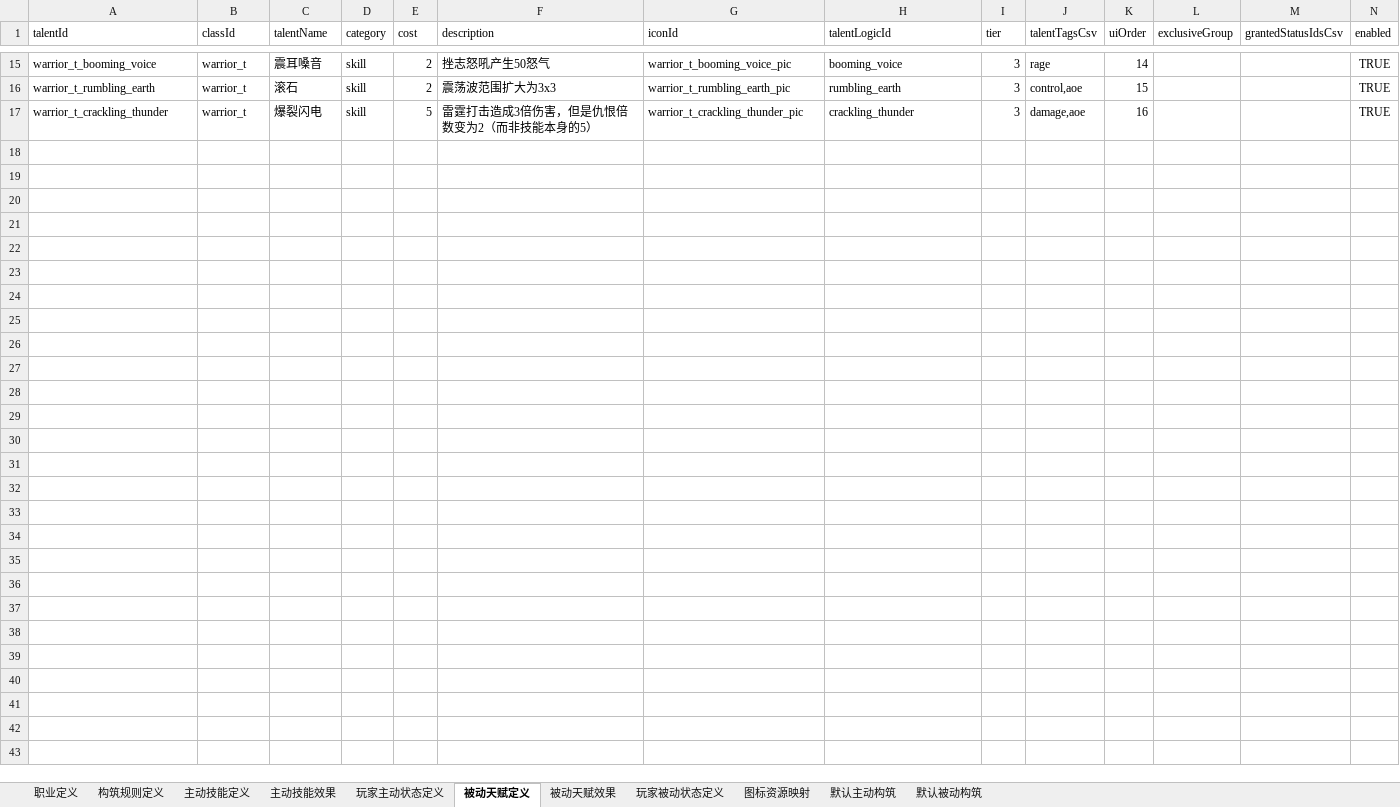
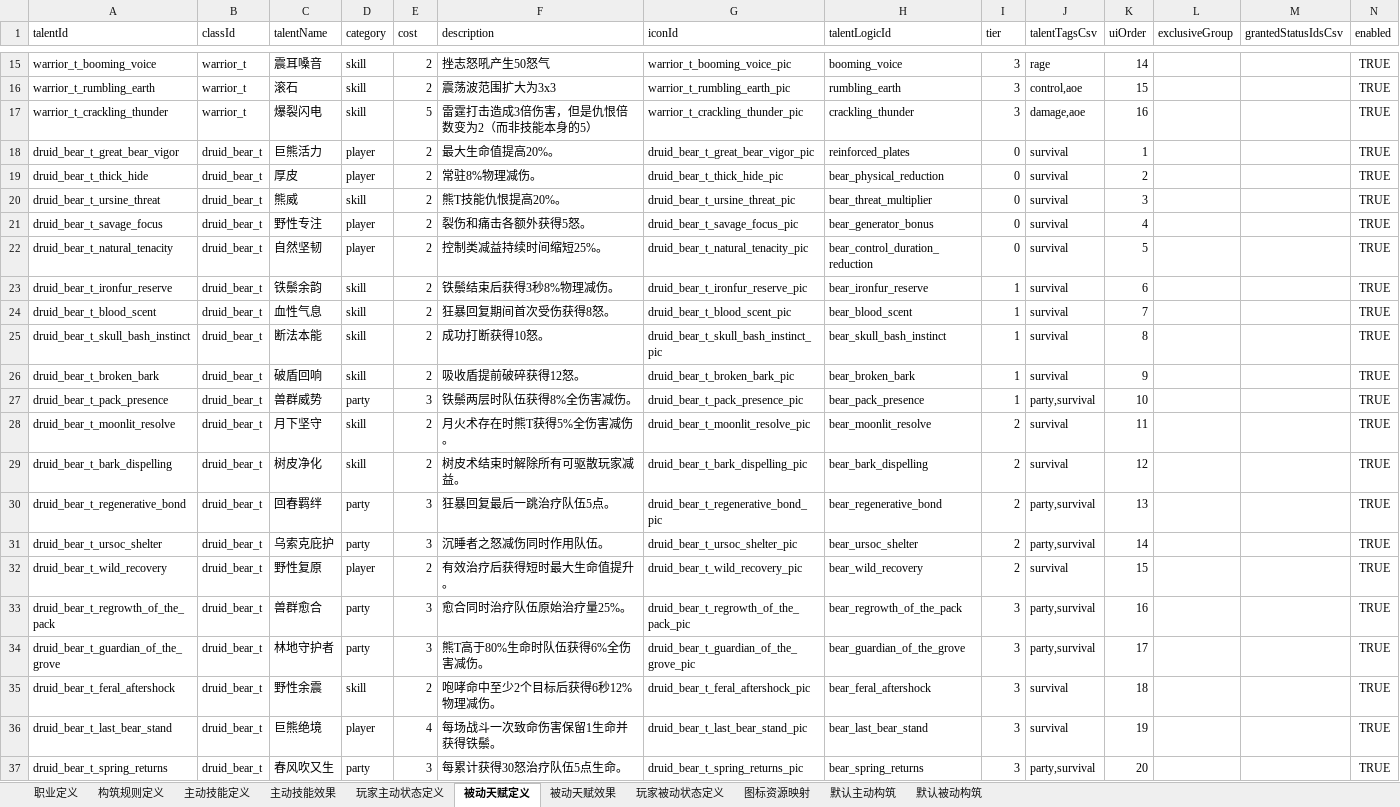
Before and after one commit to hydralisks/littleTank, an Excel workbook: public/designer-data/player_build.xlsx, sheet 被动天赋定义, drawn as a sheet; only a part is shown, gaps mark what is left out; values as stored, in another font and other column widths than the file's, no borders; the diff names each change by its address in the sheet, - before the commit and + after, or states it on an @@ line.

Commit message:
feat: add guardian druid bear tank

```diff
--- a/public/designer-data/player_build.xlsx (sheet 被动天赋定义)
+++ b/public/designer-data/player_build.xlsx (sheet 被动天赋定义)
+row 18: druid_bear_t_great_bear_vigor | druid_bear_t | 巨熊活力 | player | 2 | 最大生命值提高20%。 | druid_bear_t_great_bear_vigor_pic | reinforced_plates | 0 | survival | 1 |  |  | TRUE
+row 19: druid_bear_t_thick_hide | druid_bear_t | 厚皮 | player | 2 | 常驻8%物理减伤。 | druid_bear_t_thick_hide_pic | bear_physical_reduction | 0 | survival | 2 |  |  | TRUE
+row 20: druid_bear_t_ursine_threat | druid_bear_t | 熊威 | skill | 2 | 熊T技能仇恨提高20%。 | druid_bear_t_ursine_threat_pic | bear_threat_multiplier | 0 | survival | 3 |  |  | TRUE
+row 21: druid_bear_t_savage_focus | druid_bear_t | 野性专注 | player | 2 | 裂伤和痛击各额外获得5怒。 | druid_bear_t_savage_focus_pic | bear_generator_bonus | 0 | survival | 4 |  |  | TRUE
+row 22: druid_bear_t_natural_tenacity | druid_bear_t | 自然坚韧 | player | 2 | 控制类减益持续时间缩短25%。 | druid_bear_t_natural_tenacity_pic | bear_control_duration_reduction | 0 | survival | 5 |  |  | TRUE
+row 23: druid_bear_t_ironfur_reserve | druid_bear_t | 铁鬃余韵 | skill | 2 | 铁鬃结束后获得3秒8%物理减伤。 | druid_bear_t_ironfur_reserve_pic | bear_ironfur_reserve | 1 | survival | 6 |  |  | TRUE
+row 24: druid_bear_t_blood_scent | druid_bear_t | 血性气息 | skill | 2 | 狂暴回复期间首次受伤获得8怒。 | druid_bear_t_blood_scent_pic | bear_blood_scent | 1 | survival | 7 |  |  | TRUE
+row 25: druid_bear_t_skull_bash_instinct | druid_bear_t | 断法本能 | skill | 2 | 成功打断获得10怒。 | druid_bear_t_skull_bash_instinct_pic | bear_skull_bash_instinct | 1 | survival | 8 |  |  | TRUE
+row 26: druid_bear_t_broken_bark | druid_bear_t | 破盾回响 | skill | 2 | 吸收盾提前破碎获得12怒。 | druid_bear_t_broken_bark_pic | bear_broken_bark | 1 | survival | 9 |  |  | TRUE
+row 27: druid_bear_t_pack_presence | druid_bear_t | 兽群威势 | party | 3 | 铁鬃两层时队伍获得8%全伤害减伤。 | druid_bear_t_pack_presence_pic | bear_pack_presence | 1 | party,survival | 10 |  |  | TRUE
+row 28: druid_bear_t_moonlit_resolve | druid_bear_t | 月下坚守 | skill | 2 | 月火术存在时熊T获得5%全伤害减伤。 | druid_bear_t_moonlit_resolve_pic | bear_moonlit_resolve | 2 | survival | 11 |  |  | TRUE
+row 29: druid_bear_t_bark_dispelling | druid_bear_t | 树皮净化 | skill | 2 | 树皮术结束时解除所有可驱散玩家减益。 | druid_bear_t_bark_dispelling_pic | bear_bark_dispelling | 2 | survival | 12 |  |  | TRUE
+row 30: druid_bear_t_regenerative_bond | druid_bear_t | 回春羁绊 | party | 3 | 狂暴回复最后一跳治疗队伍5点。 | druid_bear_t_regenerative_bond_pic | bear_regenerative_bond | 2 | party,survival | 13 |  |  | TRUE
+row 31: druid_bear_t_ursoc_shelter | druid_bear_t | 乌索克庇护 | party | 3 | 沉睡者之怒减伤同时作用队伍。 | druid_bear_t_ursoc_shelter_pic | bear_ursoc_shelter | 2 | party,survival | 14 |  |  | TRUE
+row 32: druid_bear_t_wild_recovery | druid_bear_t | 野性复原 | player | 2 | 有效治疗后获得短时最大生命值提升。 | druid_bear_t_wild_recovery_pic | bear_wild_recovery | 2 | survival | 15 |  |  | TRUE
+row 33: druid_bear_t_regrowth_of_the_pack | druid_bear_t | 兽群愈合 | party | 3 | 愈合同时治疗队伍原始治疗量25%。 | druid_bear_t_regrowth_of_the_pack_pic | bear_regrowth_of_the_pack | 3 | party,survival | 16 |  |  | TRUE
+row 34: druid_bear_t_guardian_of_the_grove | druid_bear_t | 林地守护者 | party | 3 | 熊T高于80%生命时队伍获得6%全伤害减伤。 | druid_bear_t_guardian_of_the_grove_pic | bear_guardian_of_the_grove | 3 | party,survival | 17 |  |  | TRUE
+row 35: druid_bear_t_feral_aftershock | druid_bear_t | 野性余震 | skill | 2 | 咆哮命中至少2个目标后获得6秒12%物理减伤。 | druid_bear_t_feral_aftershock_pic | bear_feral_aftershock | 3 | survival | 18 |  |  | TRUE
+row 36: druid_bear_t_last_bear_stand | druid_bear_t | 巨熊绝境 | player | 4 | 每场战斗一次致命伤害保留1生命并获得铁鬃。 | druid_bear_t_last_bear_stand_pic | bear_last_bear_stand | 3 | survival | 19 |  |  | TRUE
+row 37: druid_bear_t_spring_returns | druid_bear_t | 春风吹又生 | party | 3 | 每累计获得30怒治疗队伍5点生命。 | druid_bear_t_spring_returns_pic | bear_spring_returns | 3 | party,survival | 20 |  |  | TRUE
```
Also changed, not shown: sheet 主动技能定义, sheet 图标资源映射, sheet 主动技能效果, sheet 被动天赋效果, sheet 玩家主动状态定义, sheet 默认主动构筑, 3 more sheets, 16 other files.
